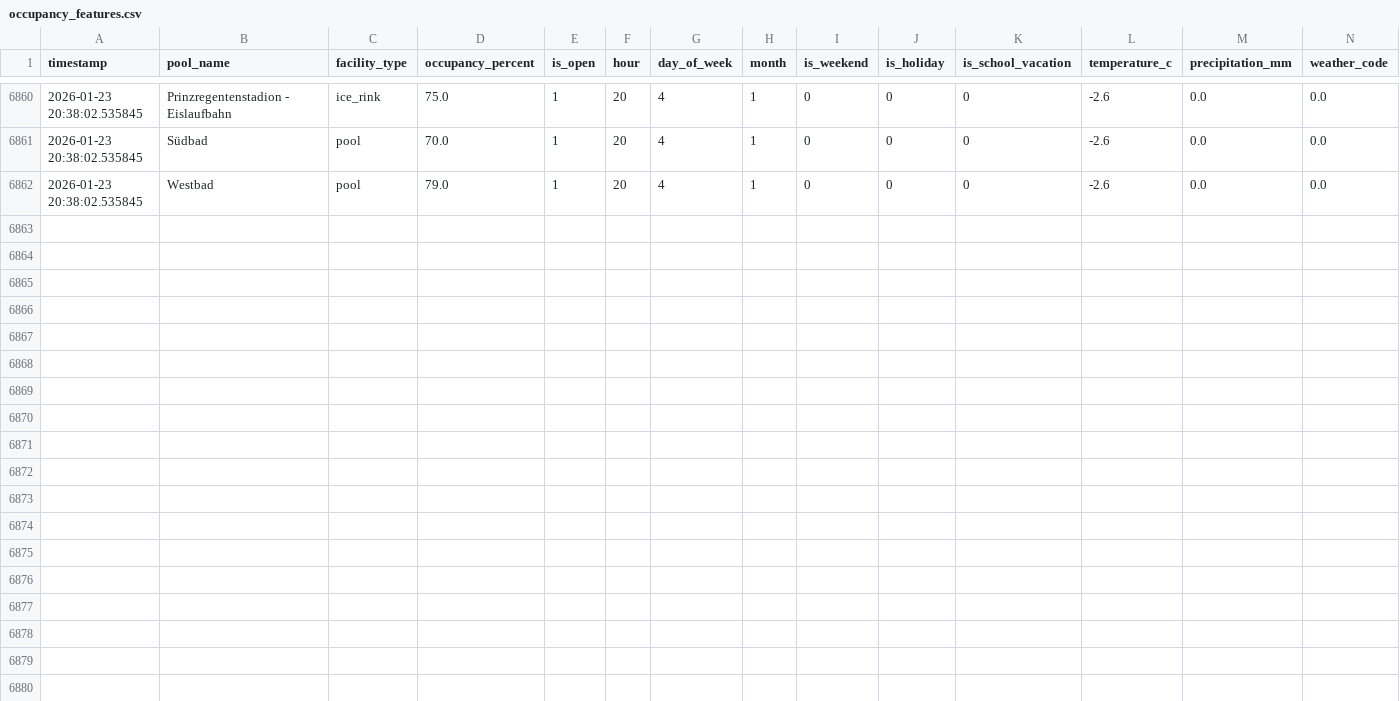
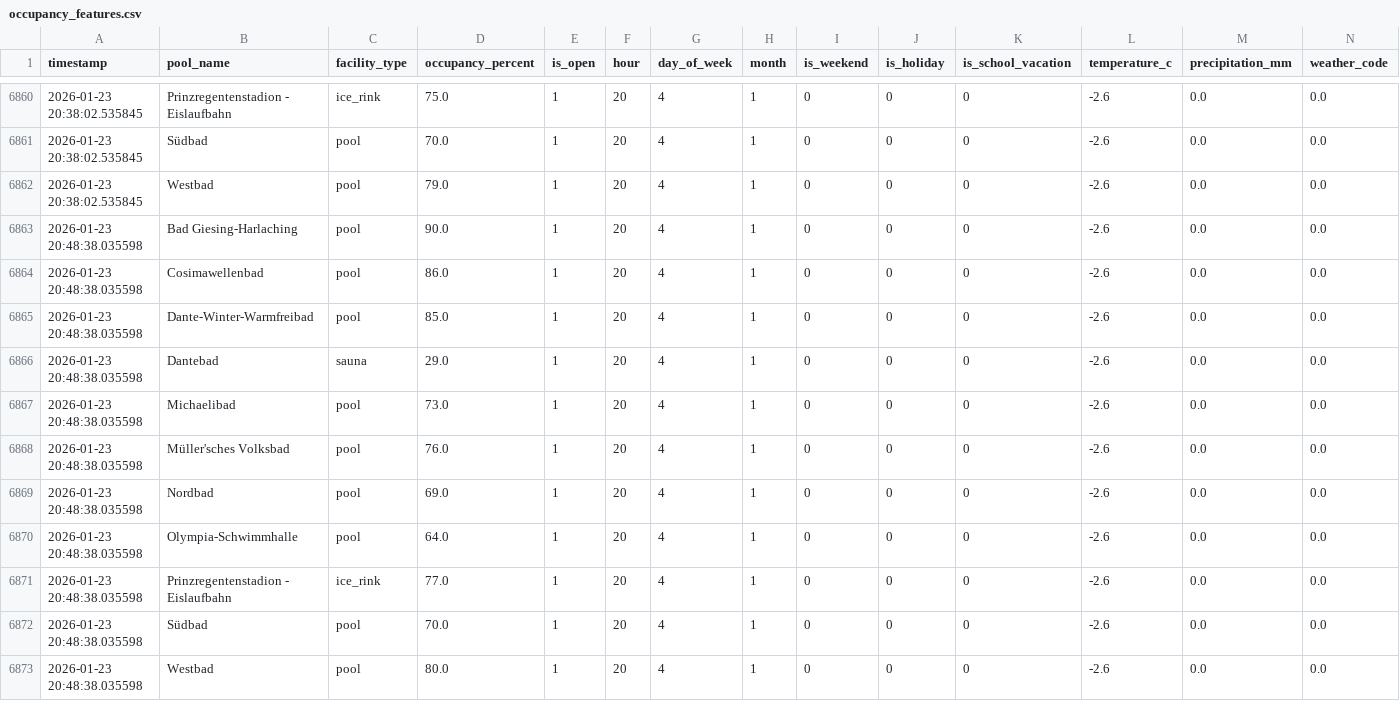
Before and after one commit to tillg/swm_pool_data, a CSV file: datasets/occupancy_features.csv, drawn as a sheet; only a part is shown, gaps mark what is left out; rows hold the shown columns only; the diff names each change by its address in the sheet, - before the commit and + after, or states it on an @@ line.

```diff
--- a/datasets/occupancy_features.csv
+++ b/datasets/occupancy_features.csv
+row 6863: 2026-01-23 20:48:38.035598 | Bad Giesing-Harlaching | pool | 90.0 | 1 | 20 | 4 | 1 | 0 | 0 | 0 | -2.6 | 0.0 | 0.0
+row 6864: 2026-01-23 20:48:38.035598 | Cosimawellenbad | pool | 86.0 | 1 | 20 | 4 | 1 | 0 | 0 | 0 | -2.6 | 0.0 | 0.0
+row 6865: 2026-01-23 20:48:38.035598 | Dante-Winter-Warmfreibad | pool | 85.0 | 1 | 20 | 4 | 1 | 0 | 0 | 0 | -2.6 | 0.0 | 0.0
+row 6866: 2026-01-23 20:48:38.035598 | Dantebad | sauna | 29.0 | 1 | 20 | 4 | 1 | 0 | 0 | 0 | -2.6 | 0.0 | 0.0
+row 6867: 2026-01-23 20:48:38.035598 | Michaelibad | pool | 73.0 | 1 | 20 | 4 | 1 | 0 | 0 | 0 | -2.6 | 0.0 | 0.0
+row 6868: 2026-01-23 20:48:38.035598 | Müller'sches Volksbad | pool | 76.0 | 1 | 20 | 4 | 1 | 0 | 0 | 0 | -2.6 | 0.0 | 0.0
+row 6869: 2026-01-23 20:48:38.035598 | Nordbad | pool | 69.0 | 1 | 20 | 4 | 1 | 0 | 0 | 0 | -2.6 | 0.0 | 0.0
+row 6870: 2026-01-23 20:48:38.035598 | Olympia-Schwimmhalle | pool | 64.0 | 1 | 20 | 4 | 1 | 0 | 0 | 0 | -2.6 | 0.0 | 0.0
+row 6871: 2026-01-23 20:48:38.035598 | Prinzregentenstadion - Eislaufbahn | ice_rink | 77.0 | 1 | 20 | 4 | 1 | 0 | 0 | 0 | -2.6 | 0.0 | 0.0
+row 6872: 2026-01-23 20:48:38.035598 | Südbad | pool | 70.0 | 1 | 20 | 4 | 1 | 0 | 0 | 0 | -2.6 | 0.0 | 0.0
+row 6873: 2026-01-23 20:48:38.035598 | Westbad | pool | 80.0 | 1 | 20 | 4 | 1 | 0 | 0 | 0 | -2.6 | 0.0 | 0.0
```
